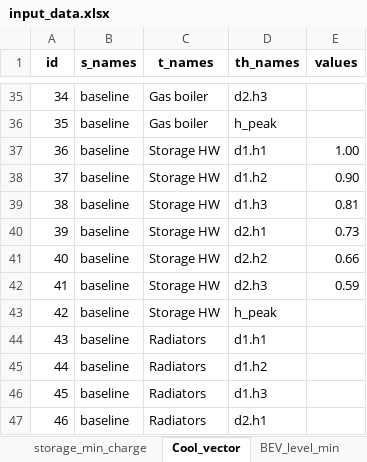
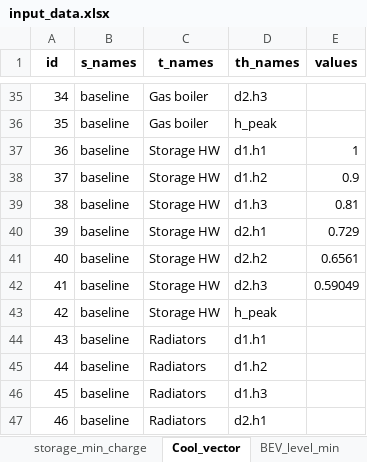
Before and after one commit to CamiCit/pyesm_tesi, an Excel workbook: thesis/main_new_formulation/input_data/input_data.xlsx, sheet Cool_vector, drawn as a sheet; only a part is shown, gaps mark what is left out; values as stored, in another font and other column widths than the file's, no borders; the diff names each change by its address in the sheet, - before the commit and + after, or states it on an @@ line.

```diff
--- a/thesis/main_new_formulation/input_data/input_data.xlsx (sheet Cool_vector)
+++ b/thesis/main_new_formulation/input_data/input_data.xlsx (sheet Cool_vector)
-E37 (values): 1.00
+E37 (values): 1
-E38 (values): 0.90
+E38 (values): 0.9
-E40 (values): 0.73
+E40 (values): 0.729
-E41 (values): 0.66
+E41 (values): 0.6561
-E42 (values): 0.59
+E42 (values): 0.59049
```
Also changed, not shown: sheet d, sheet Act_constr, sheet BEV_vector, sheet cool_factors, sheet storage_min_charge, sheet u, 1 more sheet, formulas that keep their value, thesis/main_new_formulation/input_data/input_data_empty.xlsx, thesis/main_new_formulation/sets.xlsx, 17 other files.
